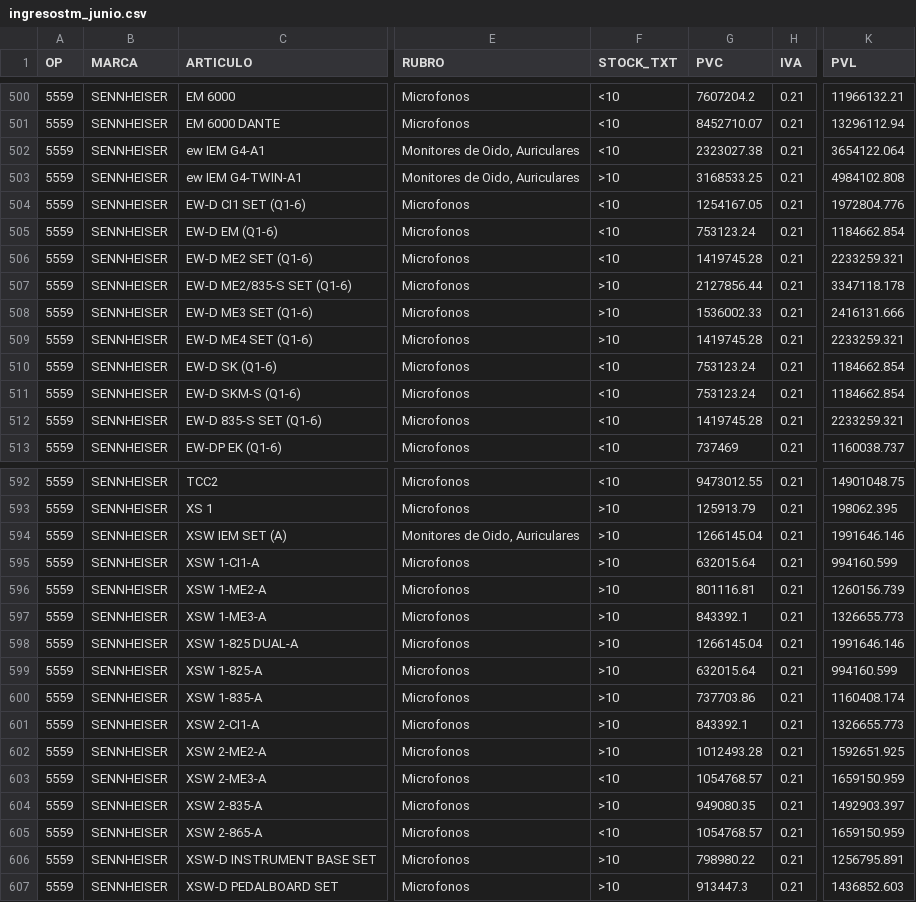
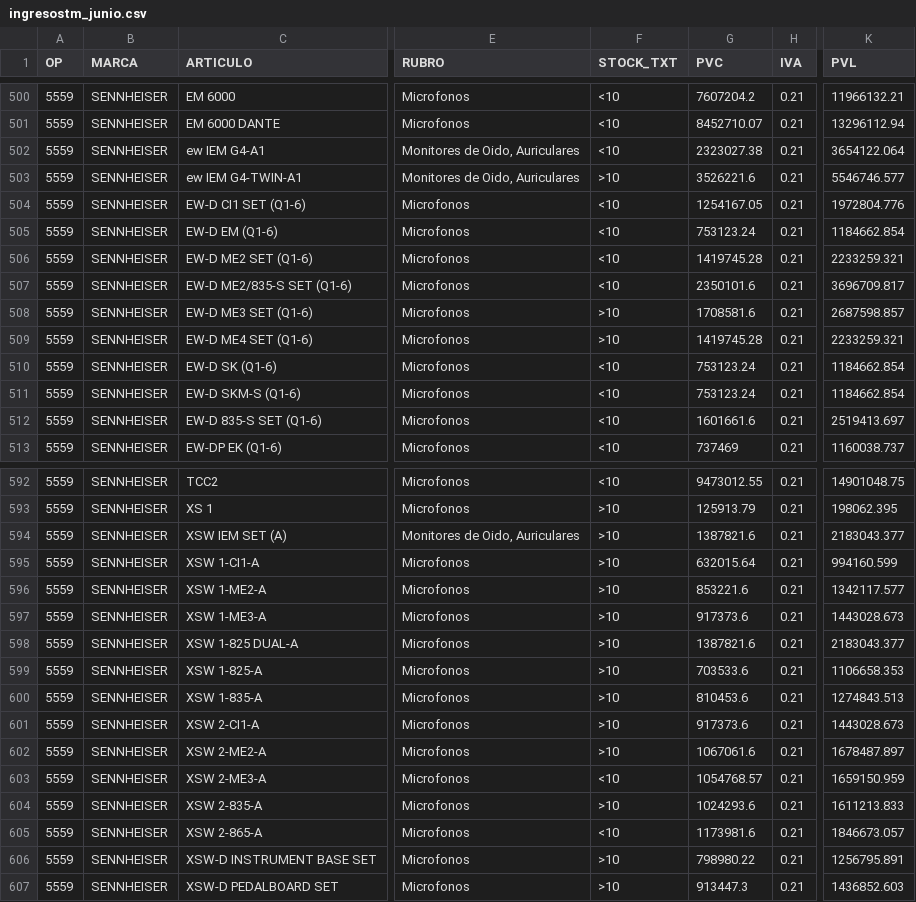
Before and after one commit to JConstenla12/tm-ingresos-novedades, a CSV file: ingresostm_junio.csv, drawn as a sheet; only a part is shown, gaps mark what is left out; the diff covers the shown part only; the diff names each change by its address in the sheet, - before the commit and + after, or states it on an @@ line.

```diff
--- a/ingresostm_junio.csv
+++ b/ingresostm_junio.csv
-G503 (PVC): 3168533.25
+G503 (PVC): 3526221.6
-K503 (PVL): 4984102.808
+K503 (PVL): 5546746.577
-F507 (STOCK_TXT): >10
+F507 (STOCK_TXT): <10
-G507 (PVC): 2127856.44
+G507 (PVC): 2350101.6
-K507 (PVL): 3347118.178
+K507 (PVL): 3696709.817
-G508 (PVC): 1536002.33
+G508 (PVC): 1708581.6
-K508 (PVL): 2416131.666
+K508 (PVL): 2687598.857
-G512 (PVC): 1419745.28
+G512 (PVC): 1601661.6
-K512 (PVL): 2233259.321
+K512 (PVL): 2519413.697
-G594 (PVC): 1266145.04
+G594 (PVC): 1387821.6
-K594 (PVL): 1991646.146
+K594 (PVL): 2183043.377
-G596 (PVC): 801116.81
+G596 (PVC): 853221.6
-K596 (PVL): 1260156.739
+K596 (PVL): 1342117.577
-G597 (PVC): 843392.1
+G597 (PVC): 917373.6
-K597 (PVL): 1326655.773
+K597 (PVL): 1443028.673
-G598 (PVC): 1266145.04
+G598 (PVC): 1387821.6
-K598 (PVL): 1991646.146
+K598 (PVL): 2183043.377
-G599 (PVC): 632015.64
+G599 (PVC): 703533.6
-K599 (PVL): 994160.599
+K599 (PVL): 1106658.353
-G600 (PVC): 737703.86
+G600 (PVC): 810453.6
-K600 (PVL): 1160408.174
+K600 (PVL): 1274843.513
-G601 (PVC): 843392.1
+G601 (PVC): 917373.6
-K601 (PVL): 1326655.773
+K601 (PVL): 1443028.673
-G602 (PVC): 1012493.28
+G602 (PVC): 1067061.6
-K602 (PVL): 1592651.925
+K602 (PVL): 1678487.897
-G604 (PVC): 949080.35
+G604 (PVC): 1024293.6
-K604 (PVL): 1492903.397
+K604 (PVL): 1611213.833
-G605 (PVC): 1054768.57
+G605 (PVC): 1173981.6
-K605 (PVL): 1659150.959
+K605 (PVL): 1846673.057
```
Also changed, not shown: 18 edited cells elsewhere in this file, ingresostm_julio.csv, 1 other file.
